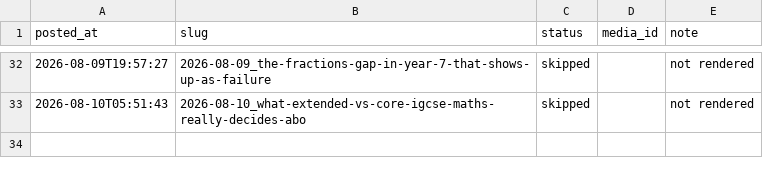
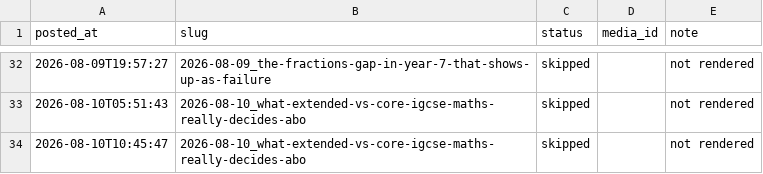
Before and after one commit to Mentorsy/mentorsy-reels, a CSV file: posted_log.csv, drawn as a sheet; only a part is shown, gaps mark what is left out; the diff names each change by its address in the sheet, - before the commit and + after, or states it on an @@ line.

Commit message:
post

```diff
--- a/posted_log.csv
+++ b/posted_log.csv
+row 34: 2026-08-10T10:45:47 | 2026-08-10_what-extended-vs-core-igcse-maths-really-decides-abo | skipped |  | not rendered
```
